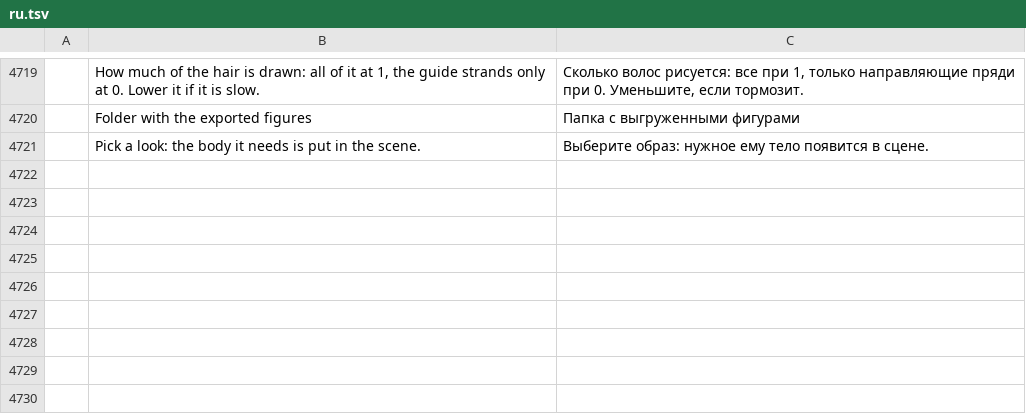
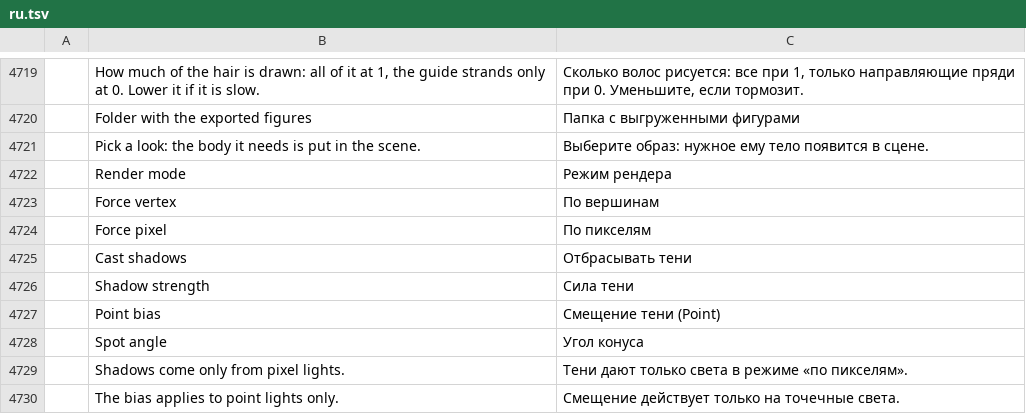
Before and after one commit to alen2125/photocraft, a TSV file: crates/ui-egui/src/i18n/ru.tsv, drawn as a sheet; only a part is shown, gaps mark what is left out; the diff names each change by its address in the sheet, - before the commit and + after, or states it on an @@ line.

```diff
--- a/crates/ui-egui/src/i18n/ru.tsv
+++ b/crates/ui-egui/src/i18n/ru.tsv
+row 4722:  | Render mode | Режим рендера
+row 4723:  | Force vertex | По вершинам
+row 4724:  | Force pixel | По пикселям
+row 4725:  | Cast shadows | Отбрасывать тени
+row 4726:  | Shadow strength | Сила тени
+row 4727:  | Point bias | Смещение тени (Point)
+row 4728:  | Spot angle | Угол конуса
+row 4729:  | Shadows come only from pixel lights. | Тени дают только света в режиме «по пикселям».
+row 4730:  | The bias applies to point lights only. | Смещение действует только на точечные света.
```
Also changed, not shown: 11 other files.
